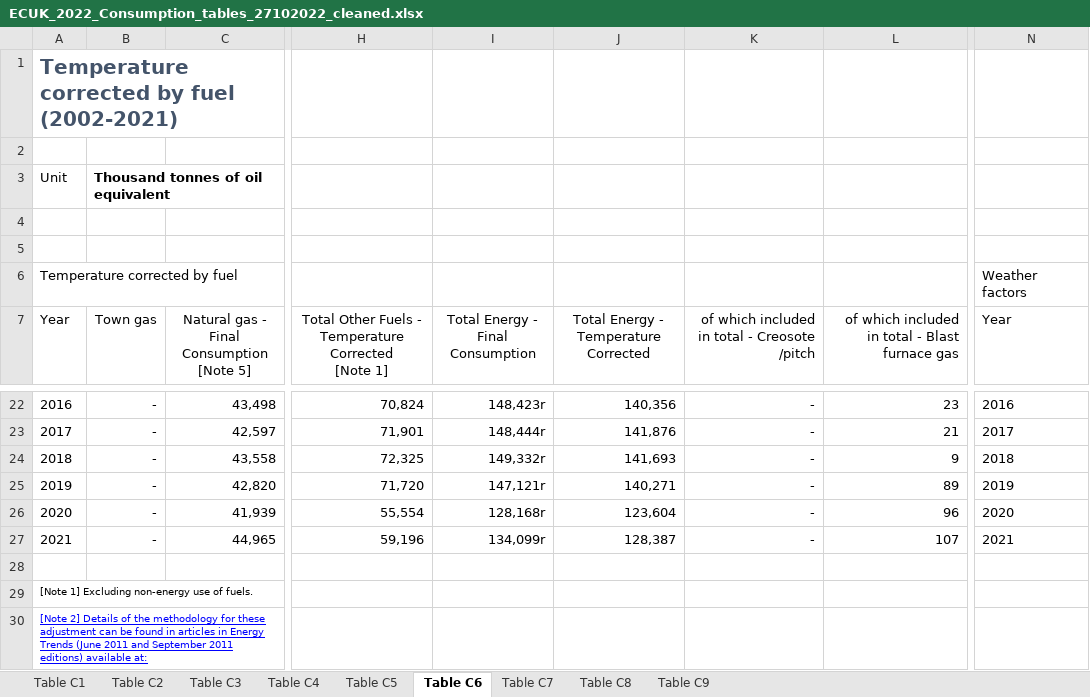
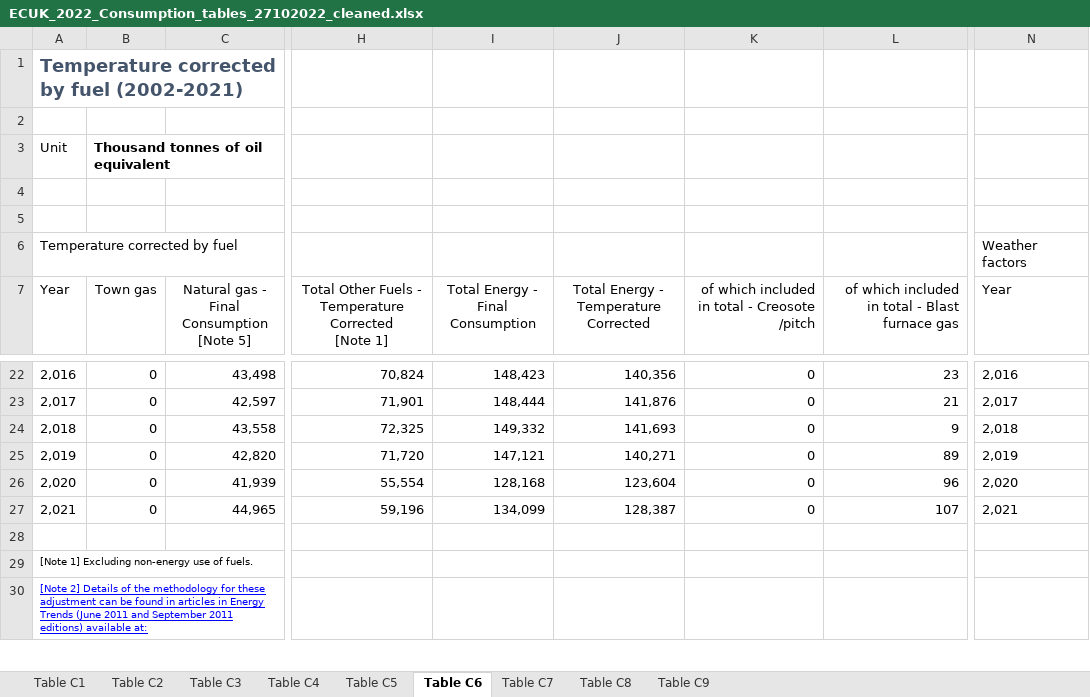
Before and after one commit to Aska0526/ibm-datathon, an Excel workbook: ECUK_2022_Consumption_tables_27102022_cleaned.xlsx, sheet Table C6, drawn as a sheet; only a part is shown, gaps mark what is left out; values as stored, in another font and other column widths than the file's, no borders; table styles not drawn; the diff covers the shown part only; the diff names each change by its address in the sheet, - before the commit and + after, or states it on an @@ line.

```diff
--- a/ECUK_2022_Consumption_tables_27102022_cleaned.xlsx (sheet Table C6)
+++ b/ECUK_2022_Consumption_tables_27102022_cleaned.xlsx (sheet Table C6)
@@ A1 text size: smaller @@
-A22 (Year): 2016
+A22 (Year): 2,016
-B22:B27 (Town gas): -
+B22:B27 (Town gas): 0
-I22 (Total Energy - Final Consumption): 148,423r
+I22 (Total Energy - Final Consumption): 148,423
-K22:K27: -
+K22:K27: 0
-N22 (Year): 2016
+N22 (Year): 2,016
-A23 (Year): 2017
+A23 (Year): 2,017
-I23 (Total Energy - Final Consumption): 148,444r
+I23 (Total Energy - Final Consumption): 148,444
-N23 (Year): 2017
+N23 (Year): 2,017
-A24 (Year): 2018
+A24 (Year): 2,018
-I24 (Total Energy - Final Consumption): 149,332r
+I24 (Total Energy - Final Consumption): 149,332
-N24 (Year): 2018
+N24 (Year): 2,018
-A25 (Year): 2019
+A25 (Year): 2,019
-I25 (Total Energy - Final Consumption): 147,121r
+I25 (Total Energy - Final Consumption): 147,121
-N25 (Year): 2019
+N25 (Year): 2,019
-A26 (Year): 2020
+A26 (Year): 2,020
-I26 (Total Energy - Final Consumption): 128,168r
+I26 (Total Energy - Final Consumption): 128,168
-N26 (Year): 2020
+N26 (Year): 2,020
-A27 (Year): 2021
+A27 (Year): 2,021
-I27 (Total Energy - Final Consumption): 134,099r
+I27 (Total Energy - Final Consumption): 134,099
-N27 (Year): 2021
+N27 (Year): 2,021
```
Also changed, not shown: 57 edited cells elsewhere in this sheet, sheet Table C1, sheet Table C8, sheet Table C5, sheet Table C7, sheet Table C9, sheet Table C3, 1 more sheet, script/ECUK_2022_Consumption_tables_27102022_cleaned.xlsx, 3 other files.
